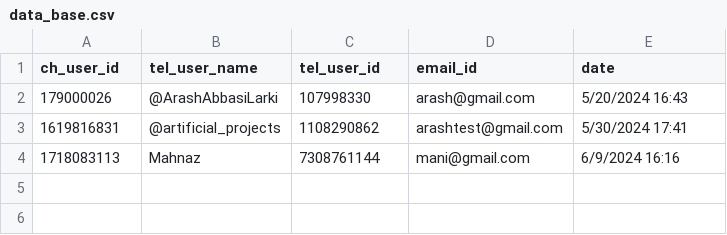
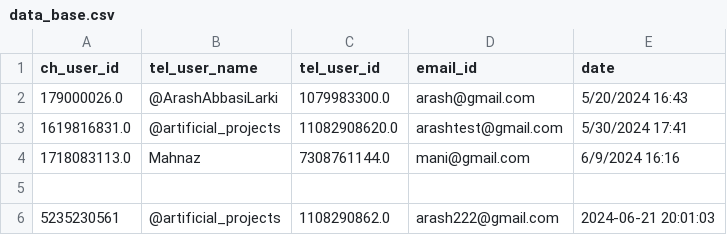
Before and after one commit to abbrash/telegram_bot, a CSV file: data_base.csv, drawn as a sheet.

```diff
--- a/data_base.csv
+++ b/data_base.csv
@@ -1,4 +1,6 @@
 ch_user_id,tel_user_name,tel_user_id,email_id,date
-179000026,@ArashAbbasiLarki,107998330,arash@gmail.com,5/20/2024 16:43
-1619816831,@artificial_projects,1108290862,arashtest@gmail.com,5/30/2024 17:41
-1718083113,Mahnaz,7308761144,mani@gmail.com,6/9/2024 16:16
+179000026.0,@ArashAbbasiLarki,1079983300.0,arash@gmail.com,5/20/2024 16:43
+1619816831.0,@artificial_projects,11082908620.0,arashtest@gmail.com,5/30/2024 17:41
+1718083113.0,Mahnaz,7308761144.0,mani@gmail.com,6/9/2024 16:16
+,,,,
+5235230561,@artificial_projects,1108290862.0,arash222@gmail.com,2024-06-21 20:01:03
```
Also changed, not shown: 5 other files.
